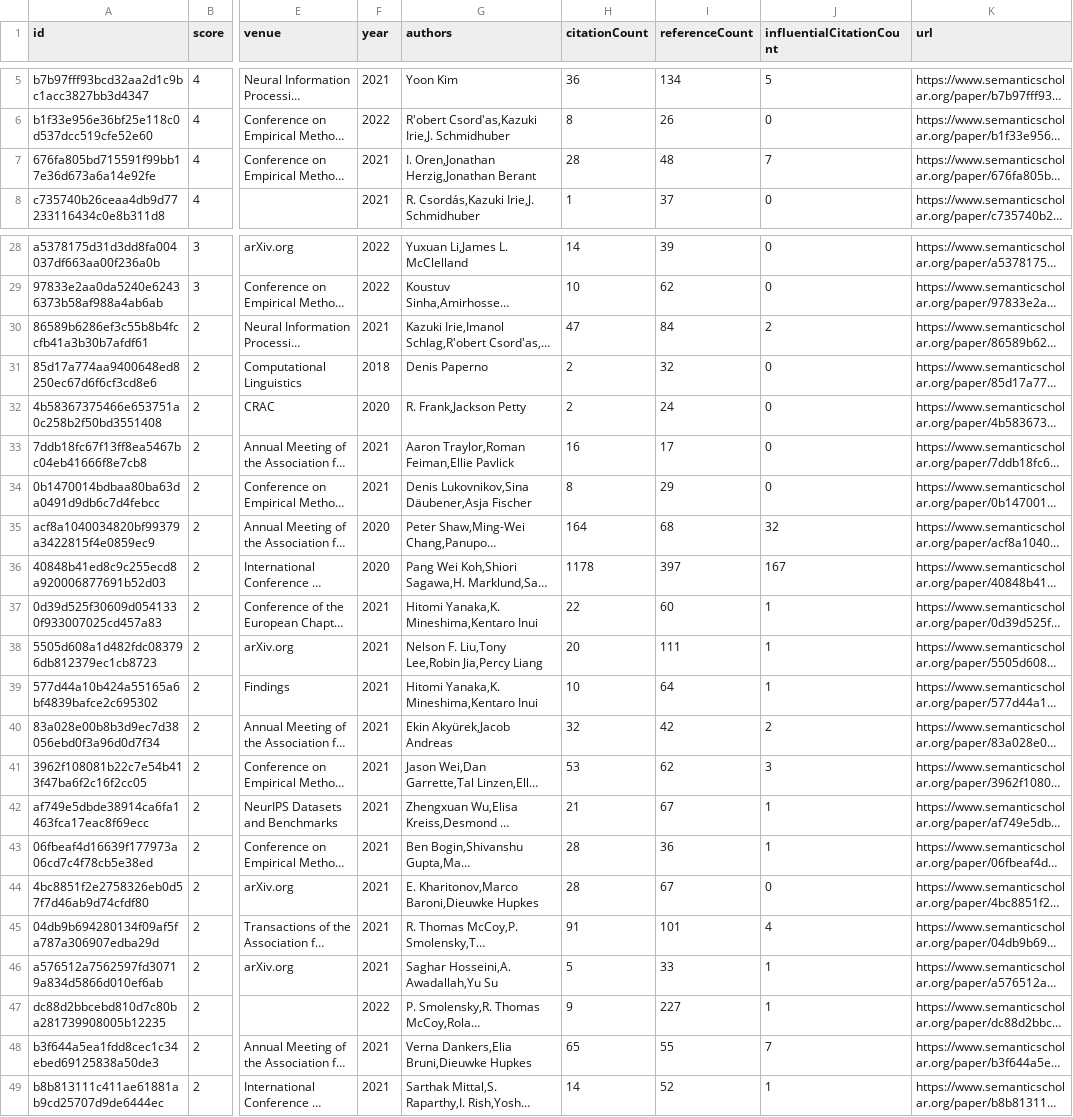
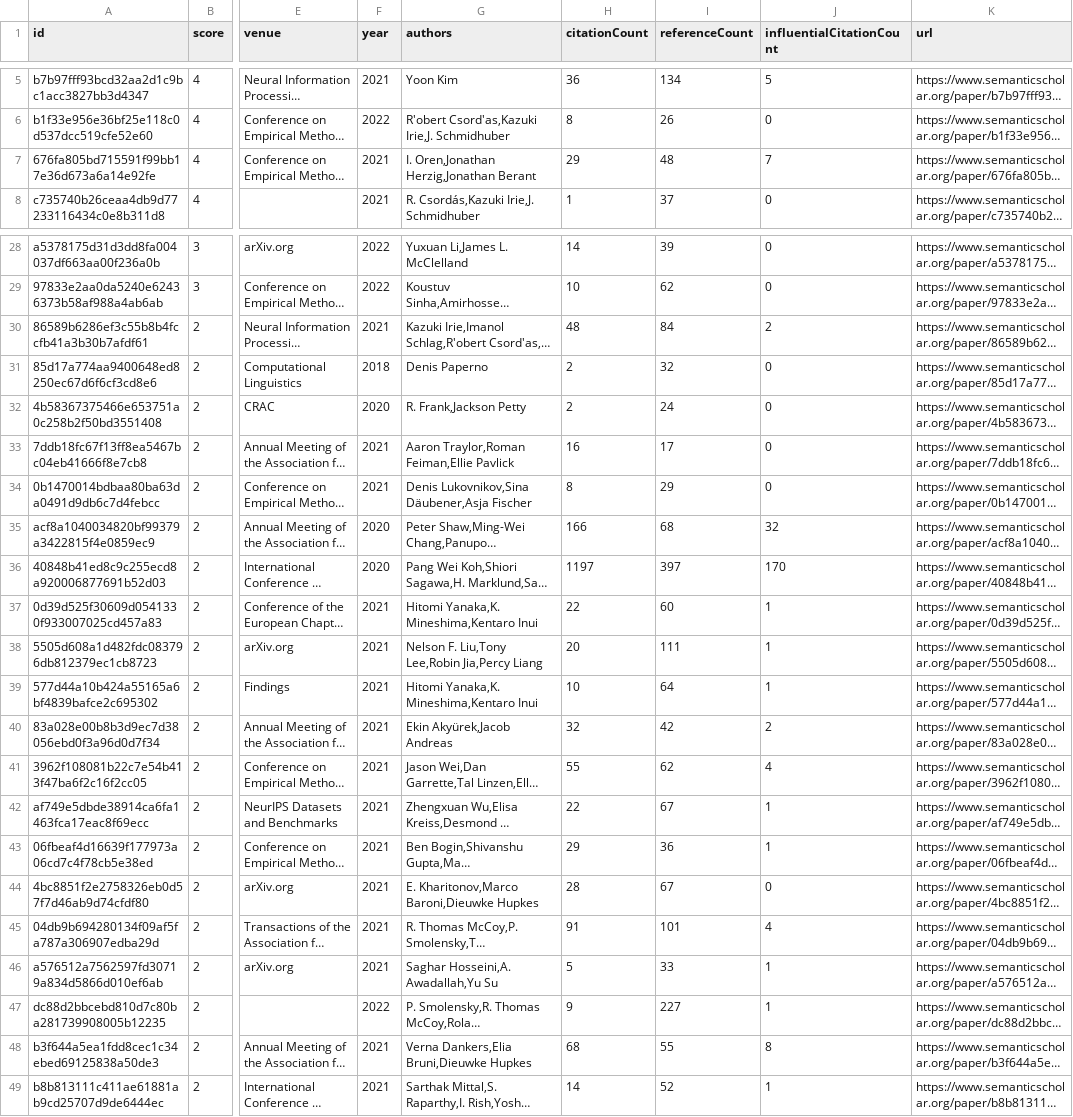
Before and after one commit to avi-jit/compositional-generalization-lit-review, a CSV file: data/candidatePapers.csv, drawn as a sheet; only a part is shown, gaps mark what is left out; long unchanged cells end in …; the diff names each change by its address in the sheet, - before the commit and + after, or states it on an @@ line.

Commit message:
Add new candidate papers

```diff
--- a/data/candidatePapers.csv
+++ b/data/candidatePapers.csv
-H7 (citationCount): 28
+H7 (citationCount): 29
-H30 (citationCount): 47
+H30 (citationCount): 48
-H35 (citationCount): 164
+H35 (citationCount): 166
-H36 (citationCount): 1178
+H36 (citationCount): 1197
-J36 (influentialCitationCount): 167
+J36 (influentialCitationCount): 170
-H41 (citationCount): 53
+H41 (citationCount): 55
-J41 (influentialCitationCount): 3
+J41 (influentialCitationCount): 4
-H42 (citationCount): 21
+H42 (citationCount): 22
-H43 (citationCount): 28
+H43 (citationCount): 29
-H48 (citationCount): 65
+H48 (citationCount): 68
-J48 (influentialCitationCount): 7
+J48 (influentialCitationCount): 8
```
Also changed, not shown: 2 other files.
